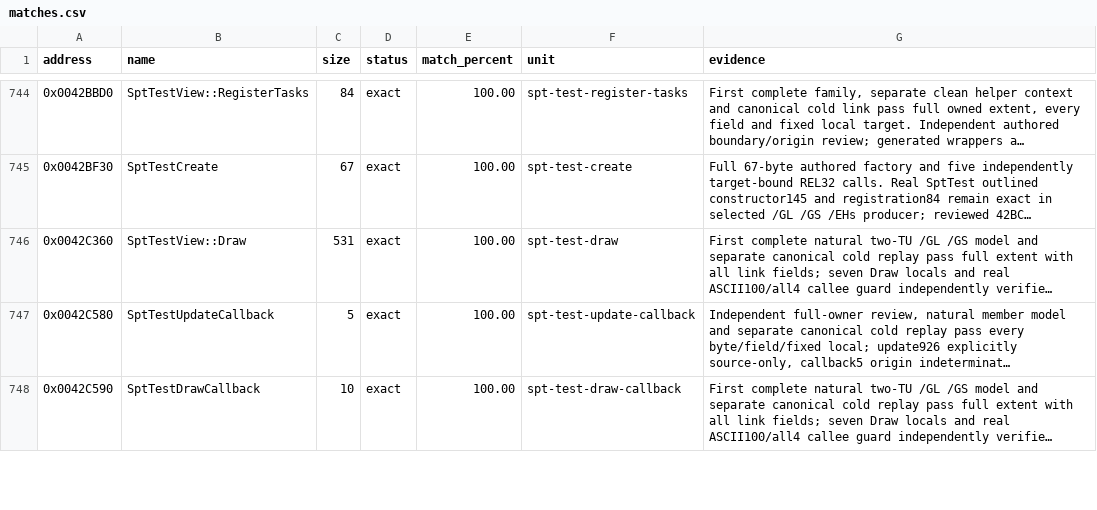
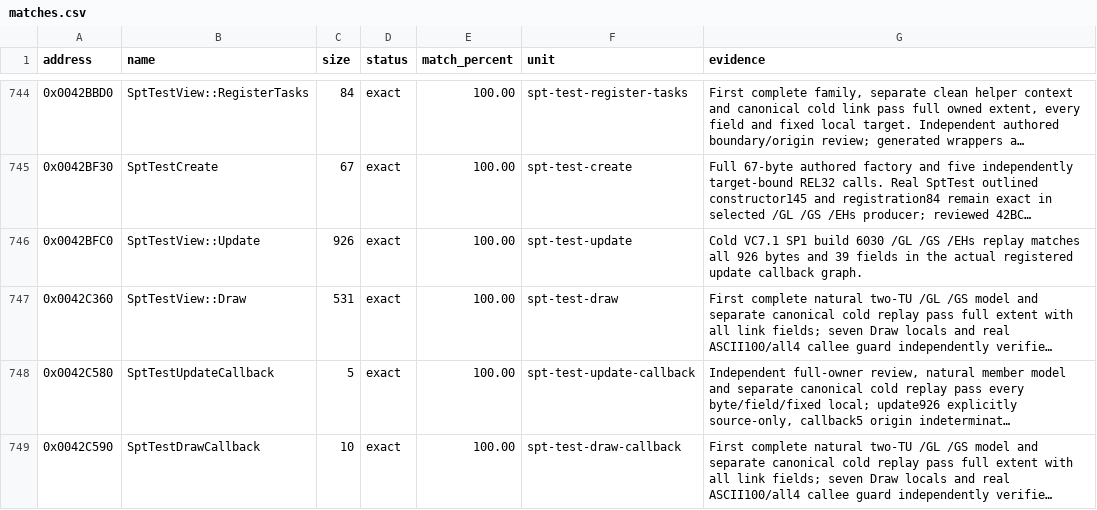
Before and after one commit to N0zoM1z0/th10, a CSV file: config/matches.csv, drawn as a sheet; only a part is shown, gaps mark what is left out; long unchanged cells end in …; the diff names each change by its address in the sheet, - before the commit and + after, or states it on an @@ line.

Commit message:
gpt-6.2-sol: match the complete script test update
Co-authored-by: gensokyo-dev <342580529+gensokyo-dev@users.noreply.github.com>

```diff
--- a/config/matches.csv
+++ b/config/matches.csv
+row 746: 0x0042BFC0 | SptTestView::Update | 926 | exact | 100.00 | spt-test-update | Cold VC7.1 SP1 build 6030 /GL /GS /EHs replay matches all 926 bytes and 39 fields in the actual registered update callback graph.
```
Also changed, not shown: 7 other files.
